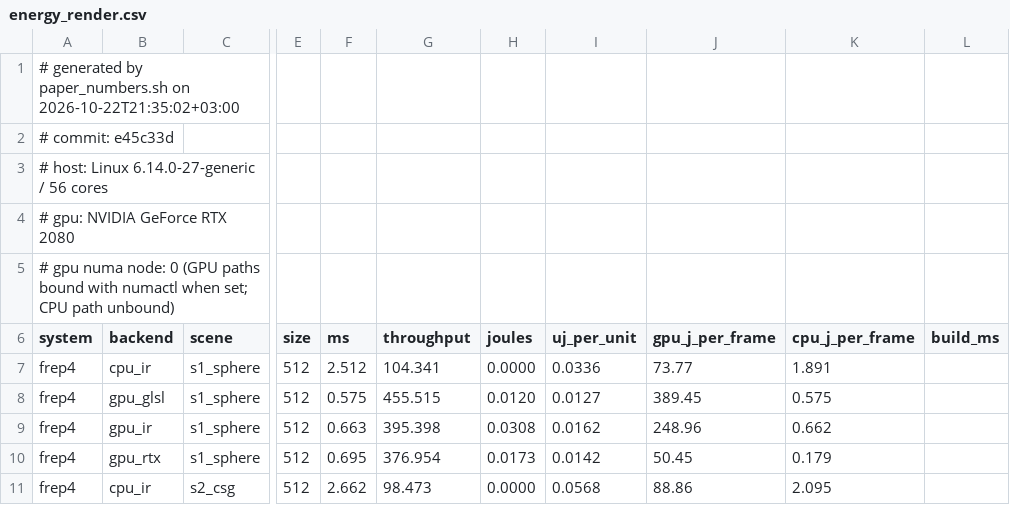
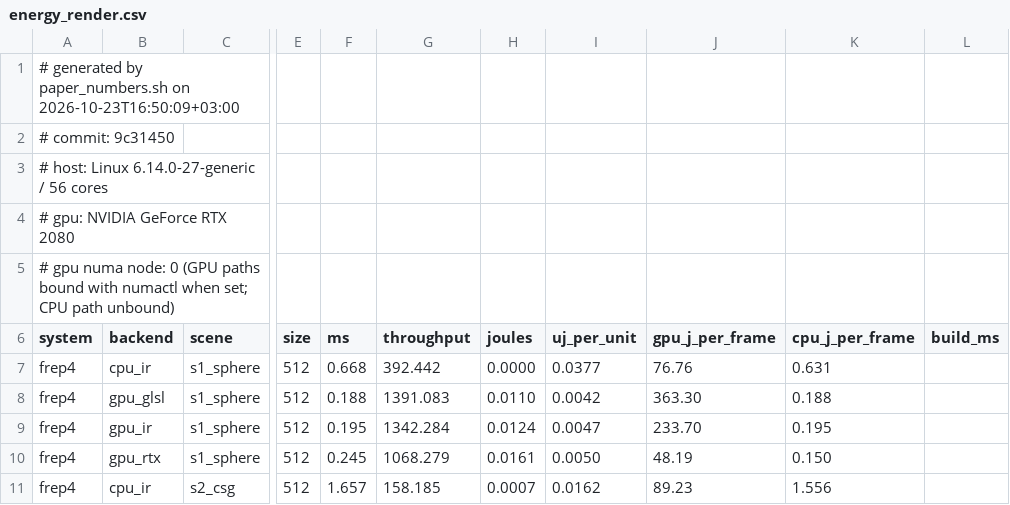
Before and after one commit to alexander-penev/FRep-Designer-Bench, a CSV file: results/paper/energy_render.csv, drawn as a sheet; only a part is shown, gaps mark what is left out; the diff covers the shown part only; the diff names each change by its address in the sheet, - before the commit and + after, or states it on an @@ line.

```diff
--- a/results/paper/energy_render.csv
+++ b/results/paper/energy_render.csv
-A1 (system): …paper_numbers.sh on 2026-10-22T21:35:02+03:00
+A1 (system): …paper_numbers.sh on 2026-10-23T16:50:09+03:00
-A2 (system): # commit: e45c33d
+A2 (system): # commit: 9c31450
-F7 (ms): 2.512
+F7 (ms): 0.668
-G7 (throughput): 104.341
+G7 (throughput): 392.442
-I7 (uj_per_unit): 0.0336
+I7 (uj_per_unit): 0.0377
-J7 (gpu_j_per_frame): 73.77
+J7 (gpu_j_per_frame): 76.76
-K7 (cpu_j_per_frame): 1.891
+K7 (cpu_j_per_frame): 0.631
-F8 (ms): 0.575
+F8 (ms): 0.188
-G8 (throughput): 455.515
+G8 (throughput): 1391.083
-H8 (joules): 0.0120
+H8 (joules): 0.0110
-I8 (uj_per_unit): 0.0127
+I8 (uj_per_unit): 0.0042
-J8 (gpu_j_per_frame): 389.45
+J8 (gpu_j_per_frame): 363.30
-K8 (cpu_j_per_frame): 0.575
+K8 (cpu_j_per_frame): 0.188
-F9 (ms): 0.663
+F9 (ms): 0.195
-G9 (throughput): 395.398
+G9 (throughput): 1342.284
-H9 (joules): 0.0308
+H9 (joules): 0.0124
-I9 (uj_per_unit): 0.0162
+I9 (uj_per_unit): 0.0047
-J9 (gpu_j_per_frame): 248.96
+J9 (gpu_j_per_frame): 233.70
-K9 (cpu_j_per_frame): 0.662
+K9 (cpu_j_per_frame): 0.195
-F10 (ms): 0.695
+F10 (ms): 0.245
-G10 (throughput): 376.954
+G10 (throughput): 1068.279
-H10 (joules): 0.0173
+H10 (joules): 0.0161
-I10 (uj_per_unit): 0.0142
+I10 (uj_per_unit): 0.0050
-J10 (gpu_j_per_frame): 50.45
+J10 (gpu_j_per_frame): 48.19
-K10 (cpu_j_per_frame): 0.179
+K10 (cpu_j_per_frame): 0.150
-F11 (ms): 2.662
+F11 (ms): 1.657
-G11 (throughput): 98.473
+G11 (throughput): 158.185
-H11 (joules): 0.0000
+H11 (joules): 0.0007
-I11 (uj_per_unit): 0.0568
+I11 (uj_per_unit): 0.0162
-J11 (gpu_j_per_frame): 88.86
+J11 (gpu_j_per_frame): 89.23
-K11 (cpu_j_per_frame): 2.095
+K11 (cpu_j_per_frame): 1.556
```
Also changed, not shown: 137 edited cells elsewhere in this file, results/paper/energy_xsys.csv, results/paper/grid_193.csv, 13 other files.
